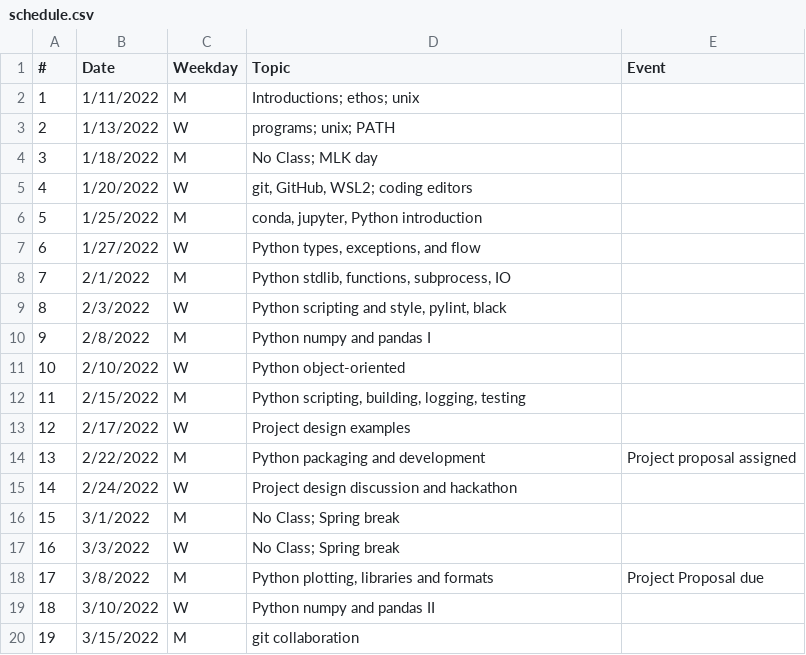
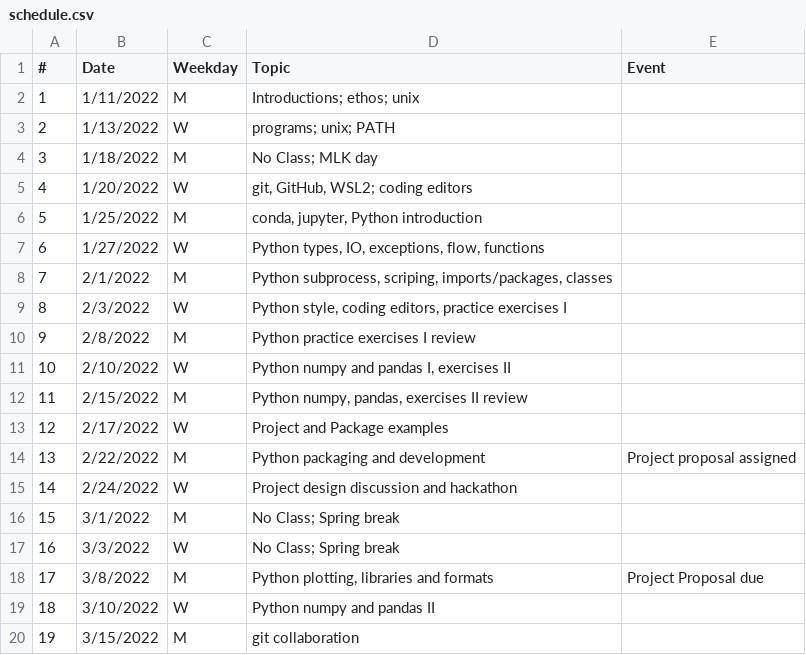
Before and after one commit to yvnvii/hack-the-planet, a CSV file: docs/_data/schedule.csv, drawn as a sheet; only a part is shown.

Commit message:
update sched

```diff
--- a/docs/_data/schedule.csv
+++ b/docs/_data/schedule.csv
@@ -6,9 +6,9 @@
 5,1/25/2022,M,"conda, jupyter, Python introduction",
-6,1/27/2022,W,"Python types, exceptions, and flow",
-7,2/1/2022,M,"Python stdlib, functions, subprocess, IO",
-8,2/3/2022,W,"Python scripting and style, pylint, black",
-9,2/8/2022,M,Python numpy and pandas I,
-10,2/10/2022,W,Python object-oriented,
-11,2/15/2022,M,"Python scripting, building, logging, testing",
-12,2/17/2022,W,Project design examples,
+6,1/27/2022,W,"Python types, IO, exceptions, flow, functions",
+7,2/1/2022,M,"Python subprocess, scriping, imports/packages, classes",
+8,2/3/2022,W,"Python style, coding editors, practice exercises I",
+9,2/8/2022,M,"Python practice exercises I review",
+10,2/10/2022,W,"Python numpy and pandas I, exercises II",
+11,2/15/2022,M,"Python numpy, pandas, exercises II review",
+12,2/17/2022,W,Project and Package examples,
 13,2/22/2022,M,Python packaging and development,Project proposal assigned
```
Also changed, not shown: 1 other file.
